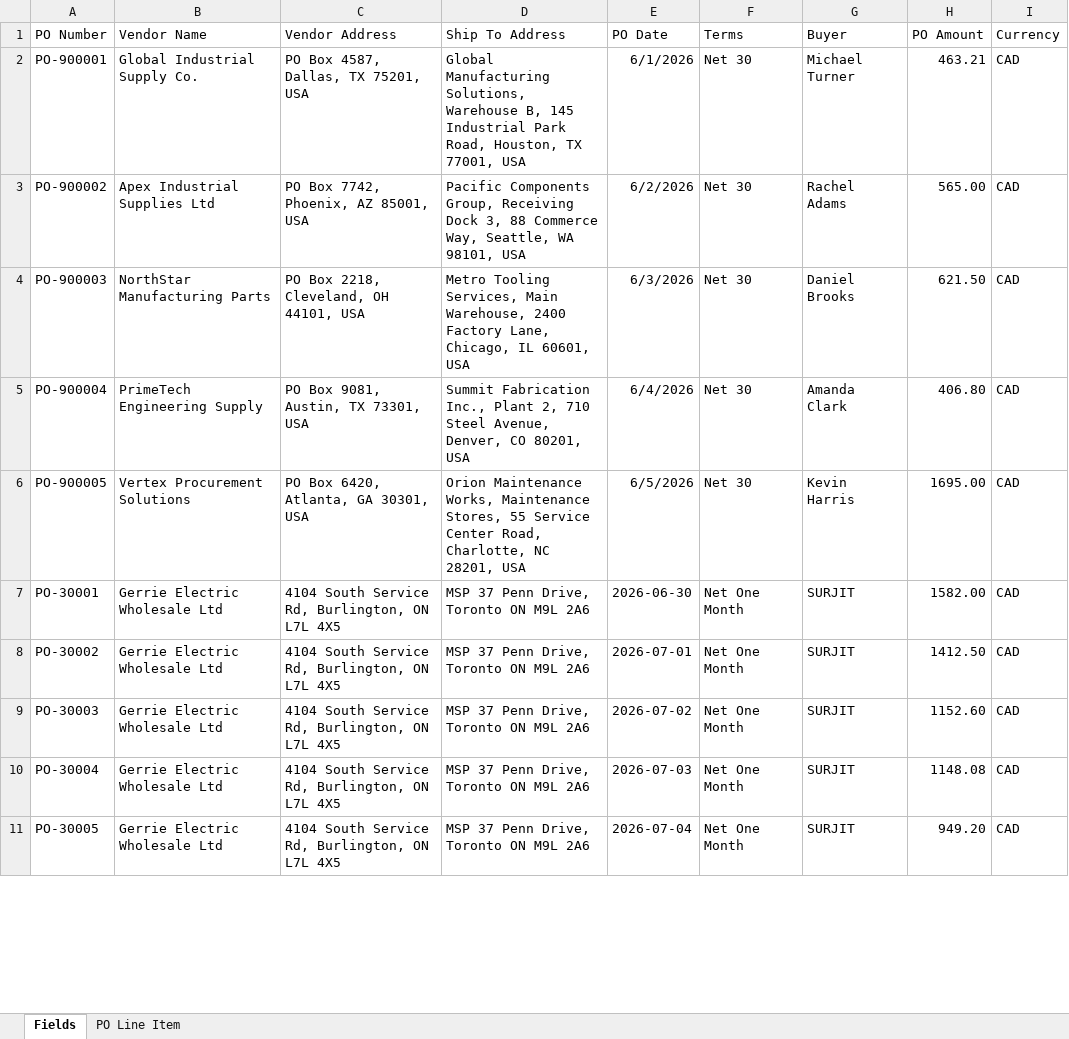
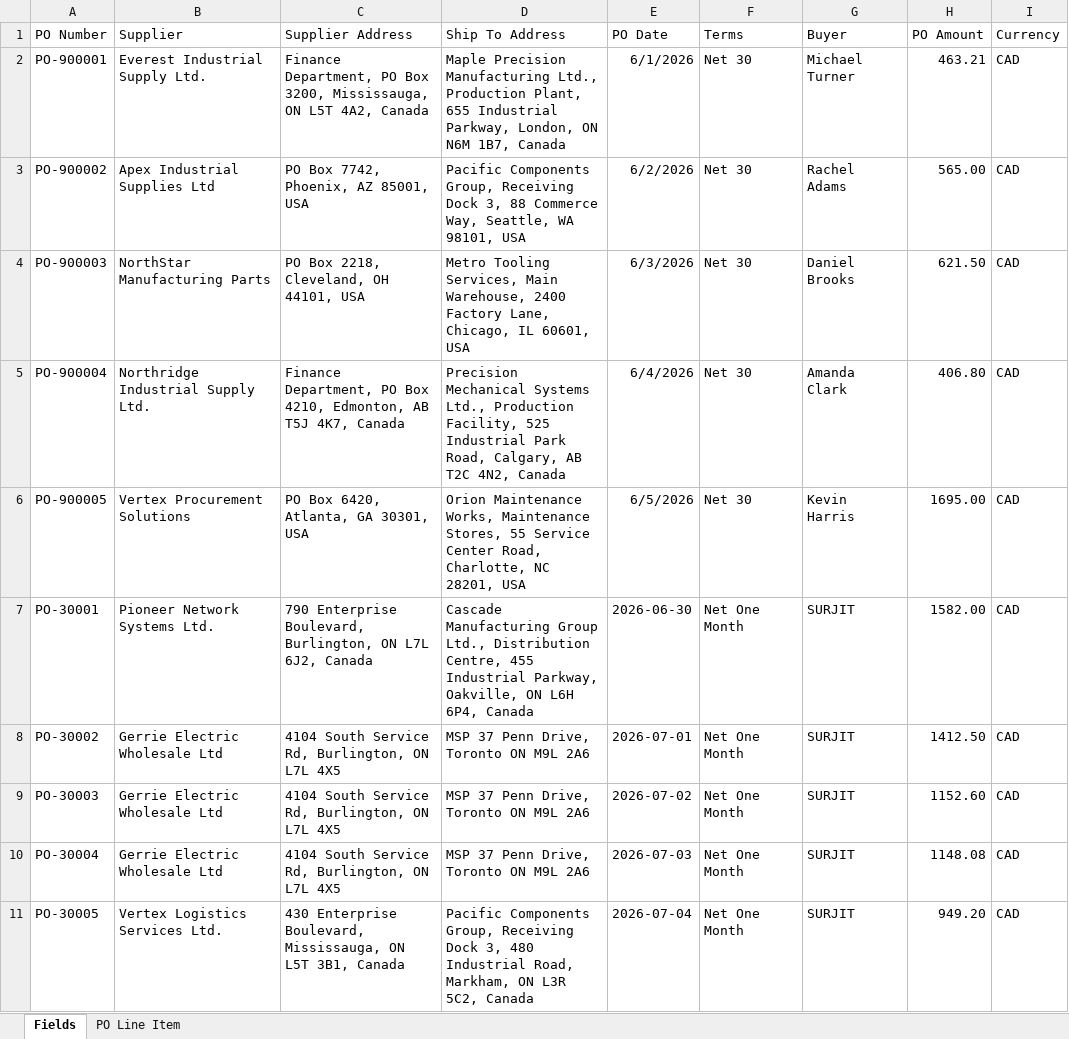
Before and after one commit to tech-ezofis-git/ezofis-app-v6, an Excel workbook: src/assets/PO Master.xlsx, sheet Fields, drawn as a sheet; only a part is shown; values as stored, in another font and other column widths than the file's, no borders; the diff covers the shown part only; the diff names each change by its address in the sheet, - before the commit and + after, or states it on an @@ line.

```diff
--- a/src/assets/PO Master.xlsx (sheet Fields)
+++ b/src/assets/PO Master.xlsx (sheet Fields)
-B1: Vendor Name
+B1: Supplier
-C1: Vendor Address
+C1: Supplier Address
-B2 (Supplier): Global Industrial Supply Co.
+B2 (Supplier): Everest Industrial Supply Ltd.
-C2 (Supplier Address): PO Box 4587, Dallas, TX 75201, USA
+C2 (Supplier Address): Finance Department, PO Box 3200, Mississauga, ON L5T 4A2, Canada
-D2 (Ship To Address): Global Manufacturing Solutions, Warehouse B, 145 Industrial Park Road, Houston, TX 77001, USA
+D2 (Ship To Address): Maple Precision Manufacturing Ltd., Production Plant, 655 Industrial Parkway, London, ON N6M 1B7, Canada
-B5 (Supplier): PrimeTech Engineering Supply
+B5 (Supplier): Northridge Industrial Supply Ltd.
-C5 (Supplier Address): PO Box 9081, Austin, TX 73301, USA
+C5 (Supplier Address): Finance Department, PO Box 4210, Edmonton, AB T5J 4K7, Canada
-D5 (Ship To Address): Summit Fabrication Inc., Plant 2, 710 Steel Avenue, Denver, CO 80201, USA
+D5 (Ship To Address): Precision Mechanical Systems Ltd., Production Facility, 525 Industrial Park Road, Calgary, AB T2C 4N2, Canada
-B7 (Supplier): Gerrie Electric Wholesale Ltd
+B7 (Supplier): Pioneer Network Systems Ltd.
-C7 (Supplier Address): 4104 South Service Rd, Burlington, ON L7L 4X5
+C7 (Supplier Address): 790 Enterprise Boulevard, Burlington, ON L7L 6J2, Canada
-D7 (Ship To Address): MSP 37 Penn Drive, Toronto ON M9L 2A6
+D7 (Ship To Address): Cascade Manufacturing Group Ltd., Distribution Centre, 455 Industrial Parkway, Oakville, ON L6H 6P4, Canada
-B11 (Supplier): Gerrie Electric Wholesale Ltd
+B11 (Supplier): Vertex Logistics Services Ltd.
-C11 (Supplier Address): 4104 South Service Rd, Burlington, ON L7L 4X5
+C11 (Supplier Address): 430 Enterprise Boulevard, Mississauga, ON L5T 3B1, Canada
-D11 (Ship To Address): MSP 37 Penn Drive, Toronto ON M9L 2A6
+D11 (Ship To Address): Pacific Components Group, Receiving Dock 3, 480 Industrial Road, Markham, ON L3R 5C2, Canada
```
Also changed, not shown: 20 edited cells elsewhere in this sheet, 29 other files.
